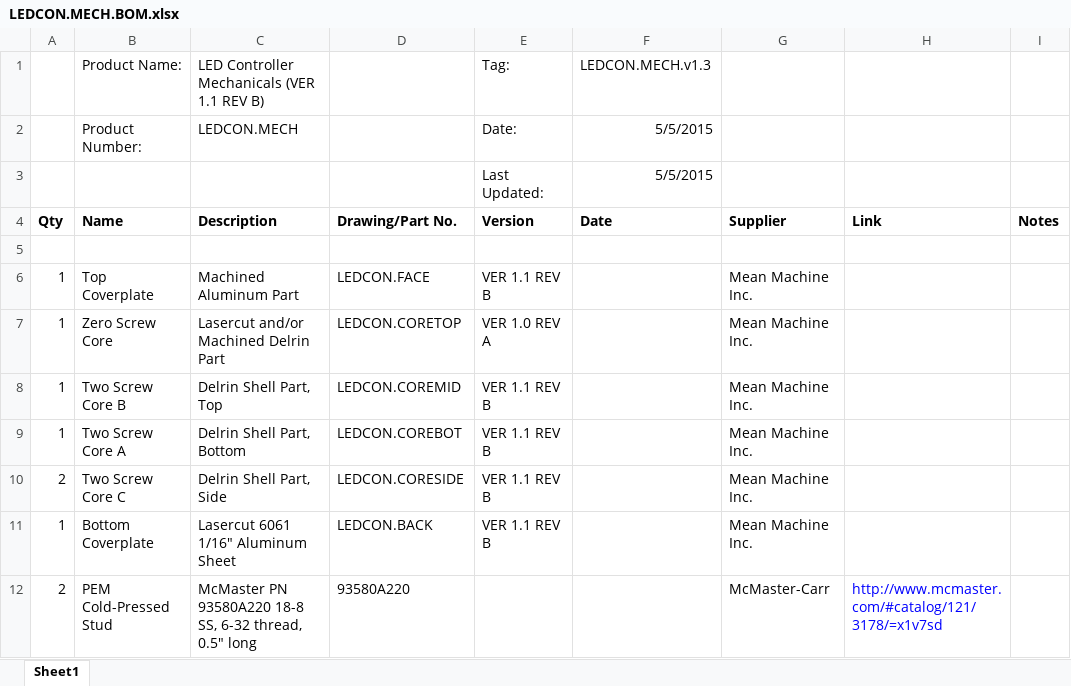
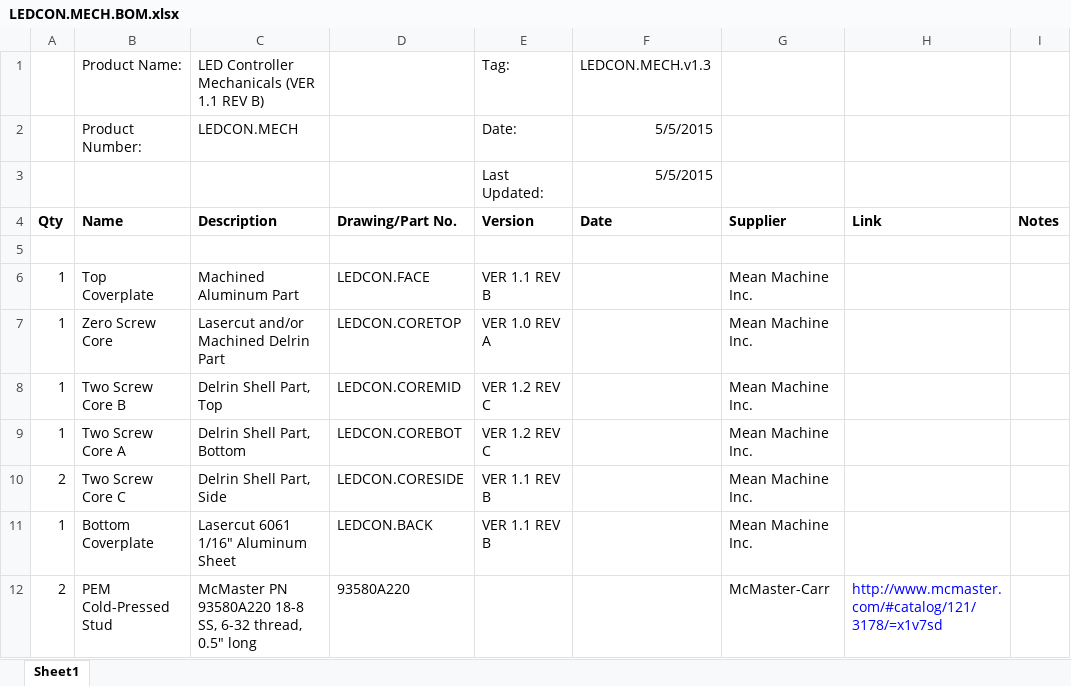
Before and after one commit to codeshelf/LEDCON.MECH, an Excel workbook: LEDCON.MECH.BOM.xlsx, sheet Sheet1, drawn as a sheet; values as stored, in another font and other column widths than the file's, no borders; the diff names each change by its address in the sheet, - before the commit and + after, or states it on an @@ line.

Commit message:
Changes to LEDCON core parts - Initial commit of MECH.BOM and MECH.ECO

```diff
--- a/LEDCON.MECH.BOM.xlsx (sheet Sheet1)
+++ b/LEDCON.MECH.BOM.xlsx (sheet Sheet1)
-E8:E9: VER 1.1 REV B
+E8:E9: VER 1.2 REV C
```
Also changed, not shown: LEDCON.MECH.ECO.xlsx.
